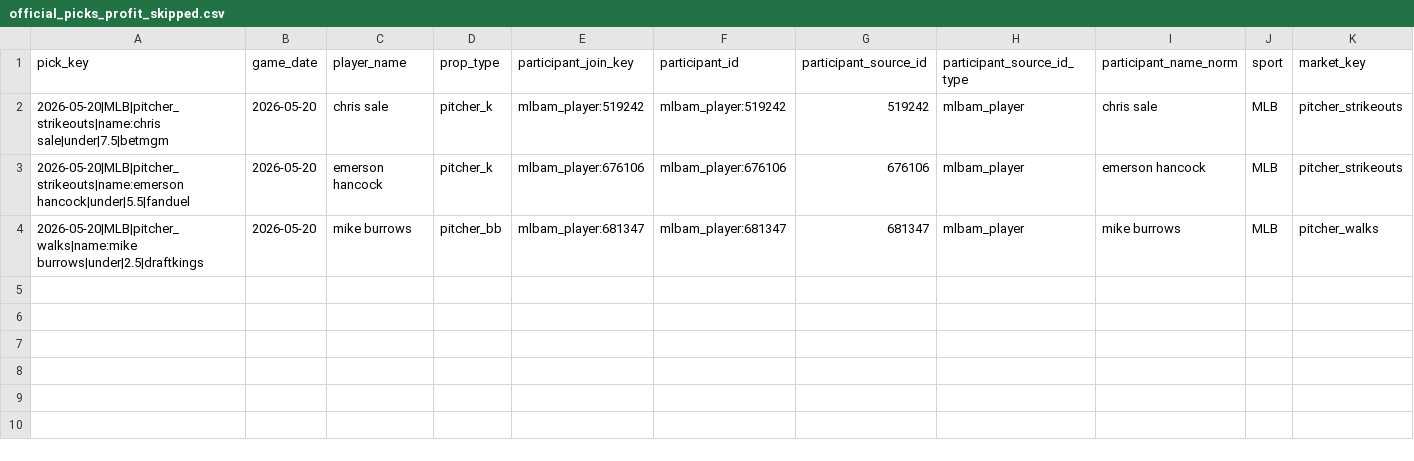
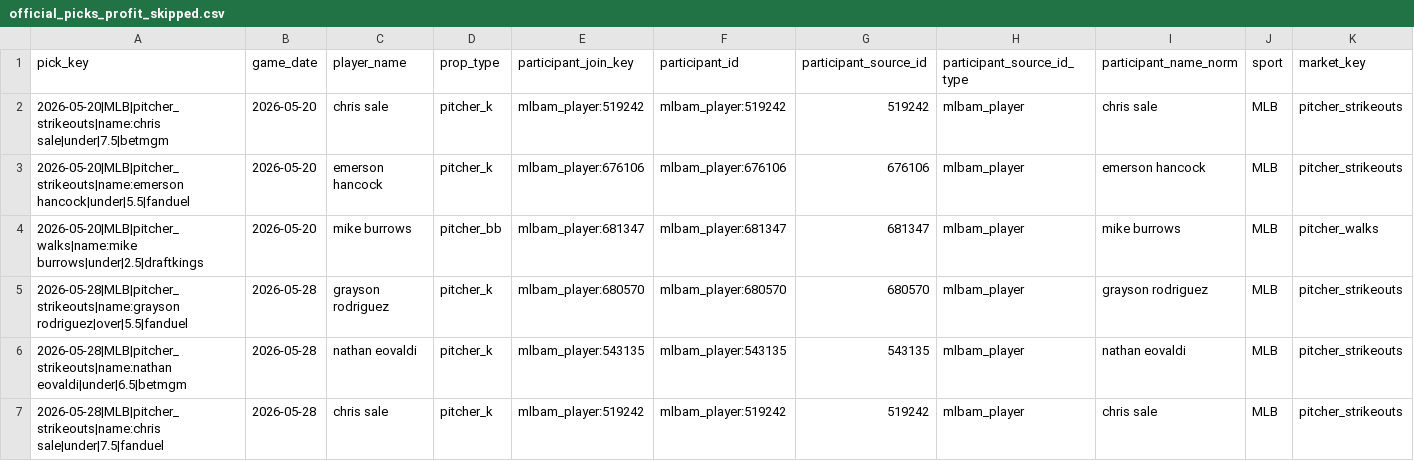
Before and after one commit to Ethrogo/proGramble, a CSV file: MLB/data/tracking/official_picks_profit_skipped.csv, drawn as a sheet; only a part is shown; rows hold the shown columns only; the diff names each change by its address in the sheet, - before the commit and + after, or states it on an @@ line.

```diff
--- a/MLB/data/tracking/official_picks_profit_skipped.csv
+++ b/MLB/data/tracking/official_picks_profit_skipped.csv
+row 5: 2026-05-28|MLB|pitcher_strikeouts|name:grayson rodriguez|over|5.5|fanduel | 2026-05-28 | grayson rodriguez | pitcher_k | mlbam_player:680570 | mlbam_player:680570 | 680570 | mlbam_player | grayson rodriguez | MLB | pitcher_strikeouts
+row 6: 2026-05-28|MLB|pitcher_strikeouts|name:nathan eovaldi|under|6.5|betmgm | 2026-05-28 | nathan eovaldi | pitcher_k | mlbam_player:543135 | mlbam_player:543135 | 543135 | mlbam_player | nathan eovaldi | MLB | pitcher_strikeouts
+row 7: 2026-05-28|MLB|pitcher_strikeouts|name:chris sale|under|7.5|fanduel | 2026-05-28 | chris sale | pitcher_k | mlbam_player:519242 | mlbam_player:519242 | 519242 | mlbam_player | chris sale | MLB | pitcher_strikeouts
```
Also changed, not shown: MLB/data/tracking/official_picks_history.csv, 5 other files.
